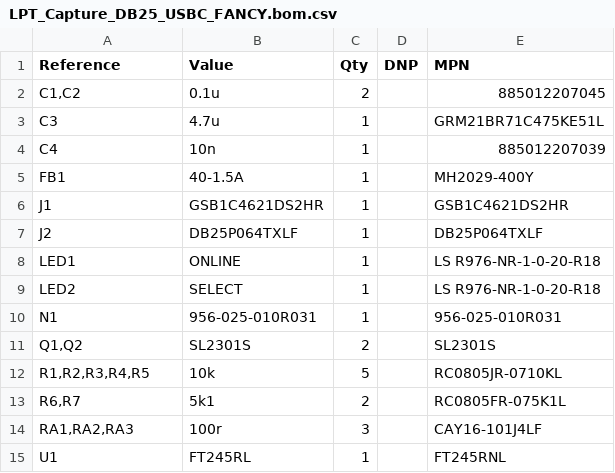
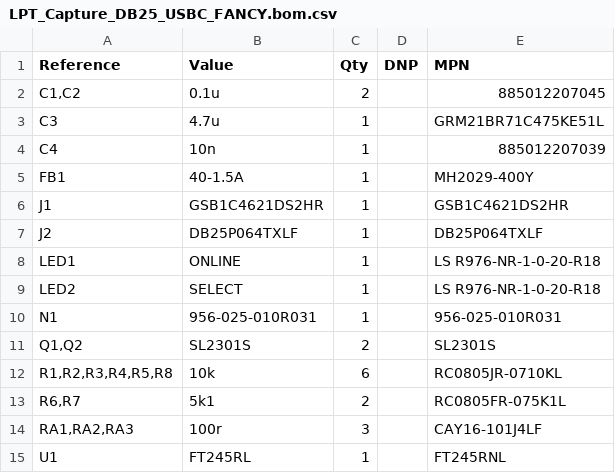
Before and after one commit to bkw777/LPT_Capture, a CSV file: PCB/out/LPT_Capture_DB25_USBC_FANCY.bom.csv, drawn as a sheet.

Commit message:
db25-usbc-fancy add R8 current limit led when /SELIN driven low

```diff
--- a/PCB/out/LPT_Capture_DB25_USBC_FANCY.bom.csv
+++ b/PCB/out/LPT_Capture_DB25_USBC_FANCY.bom.csv
@@ -11,3 +11,3 @@
 "Q1,Q2","SL2301S","2","","SL2301S"
-"R1,R2,R3,R4,R5","10k","5","","RC0805JR-0710KL"
+"R1,R2,R3,R4,R5,R8","10k","6","","RC0805JR-0710KL"
 "R6,R7","5k1","2","","RC0805FR-075K1L"
```
Also changed, not shown: 6 other files.
